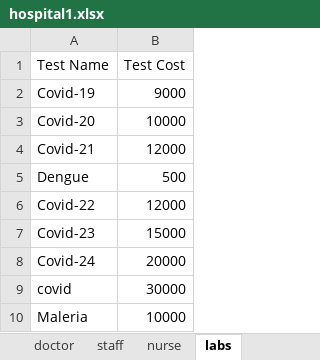
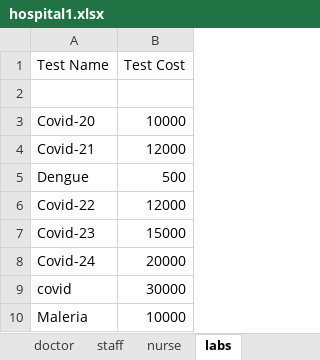
Before and after one commit to bilal12542/HospitalManagementSystem, an Excel workbook: hospital1.xlsx, sheet labs, drawn as a sheet; values as stored, in another font and other column widths than the file's, no borders; the diff names each change by its address in the sheet, - before the commit and + after, or states it on an @@ line.

```diff
--- a/hospital1.xlsx (sheet labs)
+++ b/hospital1.xlsx (sheet labs)
-row 2: Covid-19 | 9000
+row 2: (empty)
```
Also changed, not shown: 19 other files.
